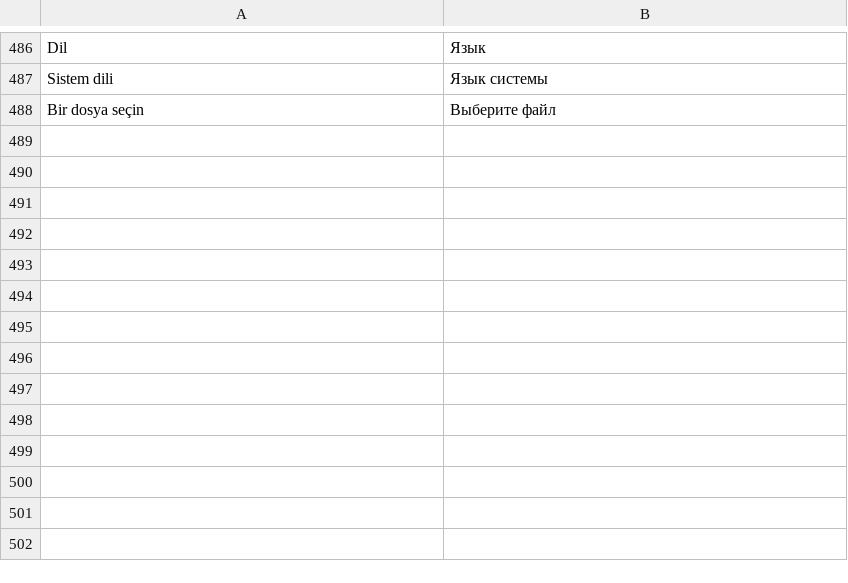
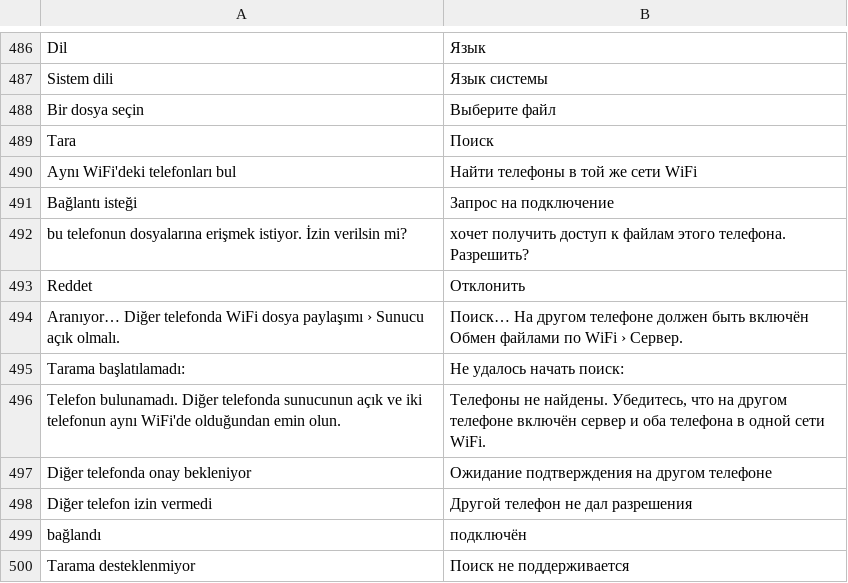
Before and after one commit to fastbest/Tezmiz, a TSV file: app/src/main/assets/lang/ru.tsv, drawn as a sheet; only a part is shown, gaps mark what is left out.

```diff
--- a/app/src/main/assets/lang/ru.tsv
+++ b/app/src/main/assets/lang/ru.tsv
@@ -488 +488,13 @@ Sistem dili	Язык системы
 Bir dosya seçin	Выберите файл
+Tara	Поиск
+Aynı WiFi'deki telefonları bul	Найти телефоны в той же сети WiFi
+Bağlantı isteği	Запрос на подключение
+bu telefonun dosyalarına erişmek istiyor. İzin verilsin mi?	хочет получить доступ к файлам этого телефона. Разрешить?
+Reddet	Отклонить
+Aranıyor… Diğer telefonda WiFi dosya paylaşımı › Sunucu açık olmalı.	Поиск… На другом телефоне должен быть включён Обмен файлами по WiFi › Сервер.
+Tarama başlatılamadı: 	Не удалось начать поиск:
+Telefon bulunamadı. Diğer telefonda sunucunun açık ve iki telefonun aynı WiFi'de olduğundan emin olun.	Телефоны не найдены. Убедитесь, что на другом телефоне включён сервер и оба телефона в одной сети WiFi.
+Diğer telefonda onay bekleniyor	Ожидание подтверждения на другом телефоне
+Diğer telefon izin vermedi	Другой телефон не дал разрешения
+bağlandı	подключён
+Tarama desteklenmiyor	Поиск не поддерживается
```
Also changed, not shown: app/src/main/assets/lang/en.tsv, app/src/main/assets/lang/uz.tsv, 4 other files.
